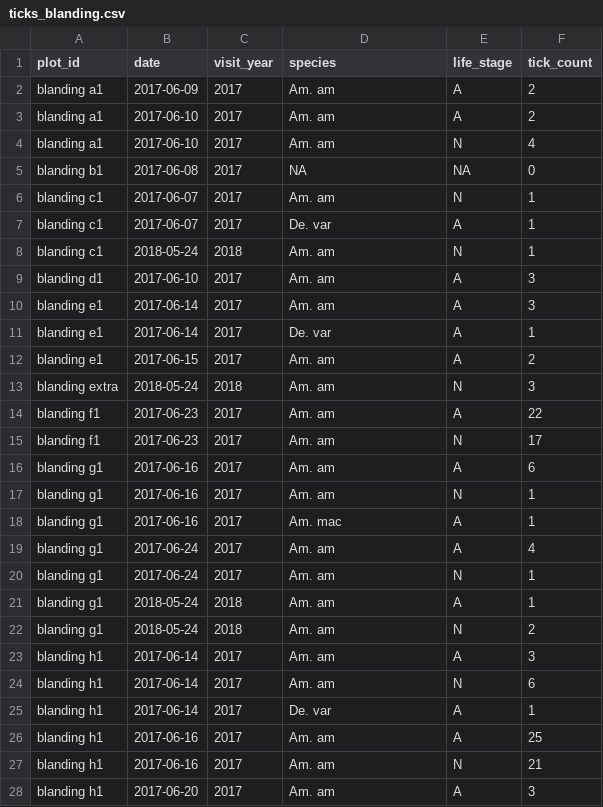
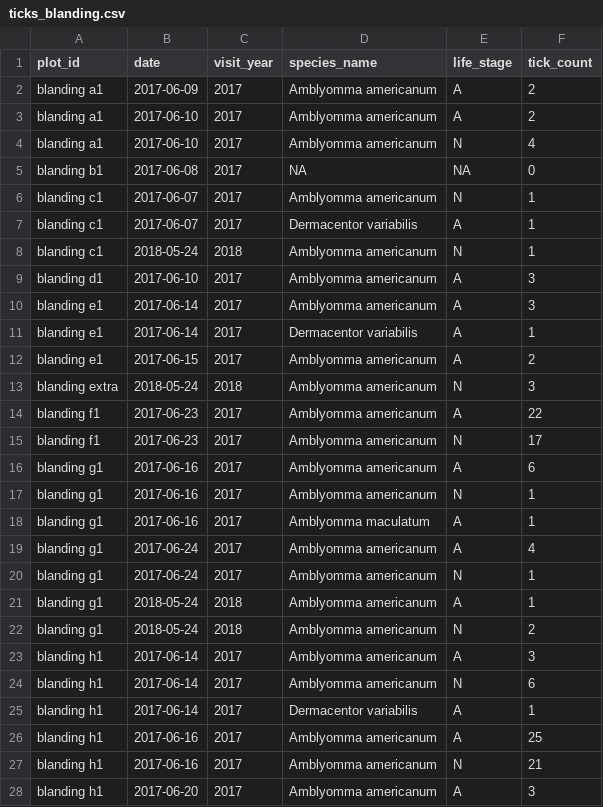
Before and after one commit to whalend/SERDP_Project, a CSV file: data/processed_by_installation/camp_blanding/ticks_blanding.csv, drawn as a sheet; only a part is shown; the diff covers the shown part only.

Commit message:
Added full species name to processed ticks

```diff
--- a/data/processed_by_installation/camp_blanding/ticks_blanding.csv
+++ b/data/processed_by_installation/camp_blanding/ticks_blanding.csv
@@ -1,28 +1,28 @@
-plot_id,date,visit_year,species,life_stage,tick_count
-blanding a1,2017-06-09,2017,Am. am,A,2
-blanding a1,2017-06-10,2017,Am. am,A,2
-blanding a1,2017-06-10,2017,Am. am,N,4
+plot_id,date,visit_year,species_name,life_stage,tick_count
+blanding a1,2017-06-09,2017,Amblyomma americanum,A,2
+blanding a1,2017-06-10,2017,Amblyomma americanum,A,2
+blanding a1,2017-06-10,2017,Amblyomma americanum,N,4
 blanding b1,2017-06-08,2017,NA,NA,0
-blanding c1,2017-06-07,2017,Am. am,N,1
-blanding c1,2017-06-07,2017,De. var,A,1
-blanding c1,2018-05-24,2018,Am. am,N,1
-blanding d1,2017-06-10,2017,Am. am,A,3
-blanding e1,2017-06-14,2017,Am. am,A,3
-blanding e1,2017-06-14,2017,De. var,A,1
-blanding e1,2017-06-15,2017,Am. am,A,2
-blanding extra,2018-05-24,2018,Am. am,N,3
-blanding f1,2017-06-23,2017,Am. am,A,22
-blanding f1,2017-06-23,2017,Am. am,N,17
-blanding g1,2017-06-16,2017,Am. am,A,6
-blanding g1,2017-06-16,2017,Am. am,N,1
-blanding g1,2017-06-16,2017,Am. mac,A,1
-blanding g1,2017-06-24,2017,Am. am,A,4
-blanding g1,2017-06-24,2017,Am. am,N,1
-blanding g1,2018-05-24,2018,Am. am,A,1
-blanding g1,2018-05-24,2018,Am. am,N,2
-blanding h1,2017-06-14,2017,Am. am,A,3
-blanding h1,2017-06-14,2017,Am. am,N,6
-blanding h1,2017-06-14,2017,De. var,A,1
-blanding h1,2017-06-16,2017,Am. am,A,25
-blanding h1,2017-06-16,2017,Am. am,N,21
-blanding h1,2017-06-20,2017,Am. am,A,3
+blanding c1,2017-06-07,2017,Amblyomma americanum,N,1
+blanding c1,2017-06-07,2017,Dermacentor variabilis,A,1
+blanding c1,2018-05-24,2018,Amblyomma americanum,N,1
+blanding d1,2017-06-10,2017,Amblyomma americanum,A,3
+blanding e1,2017-06-14,2017,Amblyomma americanum,A,3
+blanding e1,2017-06-14,2017,Dermacentor variabilis,A,1
+blanding e1,2017-06-15,2017,Amblyomma americanum,A,2
+blanding extra,2018-05-24,2018,Amblyomma americanum,N,3
+blanding f1,2017-06-23,2017,Amblyomma americanum,A,22
+blanding f1,2017-06-23,2017,Amblyomma americanum,N,17
+blanding g1,2017-06-16,2017,Amblyomma americanum,A,6
+blanding g1,2017-06-16,2017,Amblyomma americanum,N,1
+blanding g1,2017-06-16,2017,Amblyomma maculatum,A,1
+blanding g1,2017-06-24,2017,Amblyomma americanum,A,4
+blanding g1,2017-06-24,2017,Amblyomma americanum,N,1
+blanding g1,2018-05-24,2018,Amblyomma americanum,A,1
+blanding g1,2018-05-24,2018,Amblyomma americanum,N,2
+blanding h1,2017-06-14,2017,Amblyomma americanum,A,3
+blanding h1,2017-06-14,2017,Amblyomma americanum,N,6
+blanding h1,2017-06-14,2017,Dermacentor variabilis,A,1
+blanding h1,2017-06-16,2017,Amblyomma americanum,A,25
+blanding h1,2017-06-16,2017,Amblyomma americanum,N,21
+blanding h1,2017-06-20,2017,Amblyomma americanum,A,3
```
Also changed, not shown: 21 edited cells elsewhere in this file, data/processed_by_installation/camp_shelby/ticks_shelby.csv, data/processed_by_installation/eglin_afb/ticks_eglin.csv, 8 other files.
